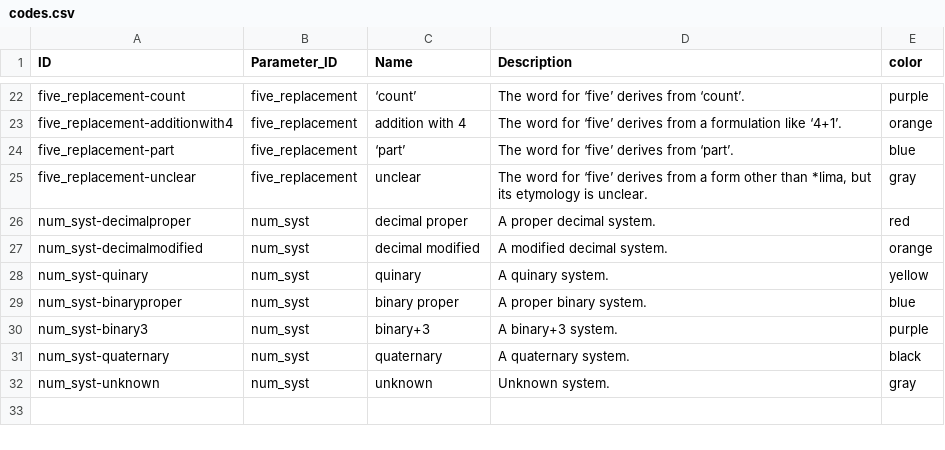
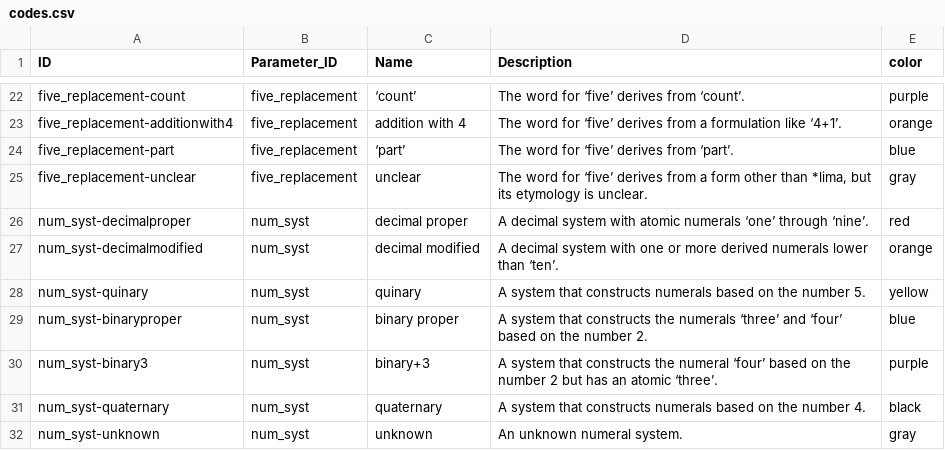
Before and after one commit to cldf-datasets/barlowhandandfive, a CSV file: cldf/codes.csv, drawn as a sheet; only a part is shown, gaps mark what is left out.

```diff
--- a/cldf/codes.csv
+++ b/cldf/codes.csv
@@ -25,8 +25,8 @@ five_replacement-part,five_replacement,‘part’,The word for ‘five’ derive
 five_replacement-unclear,five_replacement,unclear,"The word for ‘five’ derives from a form other than *lima, but its etymology is unclear.",gray
-num_syst-decimalproper,num_syst,decimal proper,A proper decimal system.,red
-num_syst-decimalmodified,num_syst,decimal modified,A modified decimal system.,orange
-num_syst-quinary,num_syst,quinary,A quinary system.,yellow
-num_syst-binaryproper,num_syst,binary proper,A proper binary system.,blue
-num_syst-binary3,num_syst,binary+3,A binary+3 system.,purple
-num_syst-quaternary,num_syst,quaternary,A quaternary system.,black
-num_syst-unknown,num_syst,unknown,Unknown system.,gray
+num_syst-decimalproper,num_syst,decimal proper,A decimal system with atomic numerals ‘one’ through ‘nine’.,red
+num_syst-decimalmodified,num_syst,decimal modified,A decimal system with one or more derived numerals lower than ‘ten’.,orange
+num_syst-quinary,num_syst,quinary,A system that constructs numerals based on the number 5.,yellow
+num_syst-binaryproper,num_syst,binary proper,A system that constructs the numerals ‘three’ and ‘four’ based on the number 2.,blue
+num_syst-binary3,num_syst,binary+3,A system that constructs the numeral ‘four’ based on the number 2 but has an atomic ‘three’.,purple
+num_syst-quaternary,num_syst,quaternary,A system that constructs numerals based on the number 4.,black
+num_syst-unknown,num_syst,unknown,An unknown numeral system.,gray
```
Also changed, not shown: cldf/parameters.csv, 25 other files.
